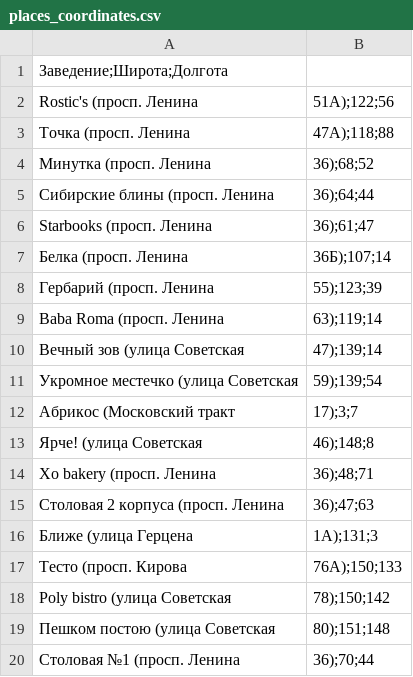
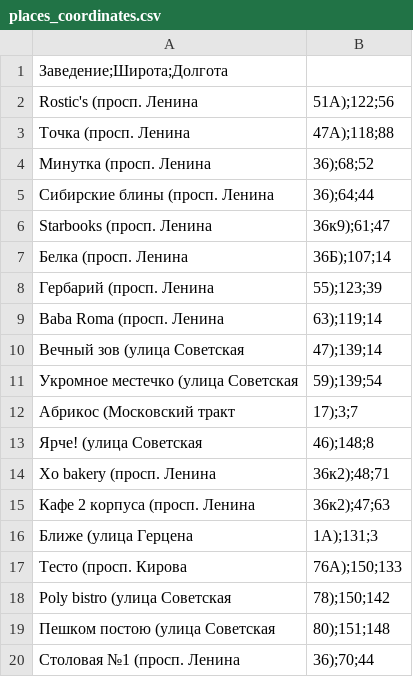
Before and after one commit to eva6112/Maps_dreamTeam, a CSV file: app/src/main/assets/places_coordinates.csv, drawn as a sheet.

```diff
--- a/app/src/main/assets/places_coordinates.csv
+++ b/app/src/main/assets/places_coordinates.csv
@@ -5,3 +5,3 @@ Rostic's (просп. Ленина, 51А);122;56
 Сибирские блины (просп. Ленина, 36);64;44
-Starbooks (просп. Ленина, 36);61;47
+Starbooks (просп. Ленина, 36к9);61;47
 Белка (просп. Ленина, 36Б);107;14
@@ -13,4 +13,4 @@ Baba Roma (просп. Ленина, 63);119;14
 Ярче! (улица Советская, 46);148;8
-Xo bakery (просп. Ленина, 36);48;71
-Столовая 2 корпуса (просп. Ленина, 36);47;63
+Xo bakery (просп. Ленина, 36к2);48;71
+Кафе 2 корпуса (просп. Ленина, 36к2);47;63
 Ближе (улица Герцена, 1А);131;3
```
Also changed, not shown: app/src/main/assets/advisor_dataset.csv, 5 other files.
